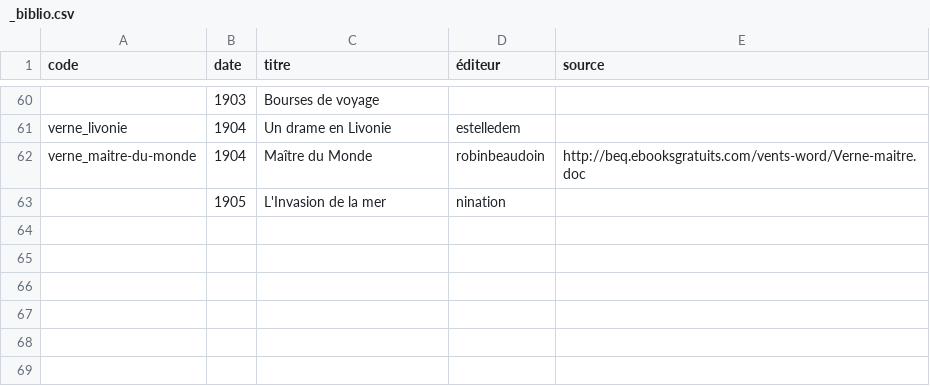
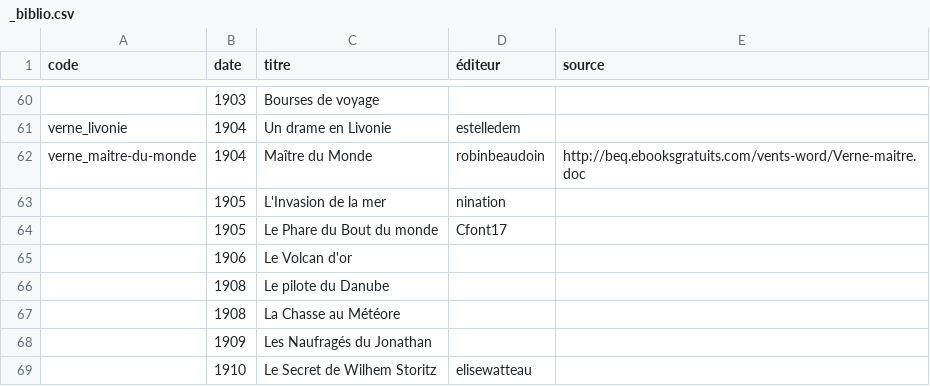
Before and after one commit to oeuvres/verne, a CSV file: _biblio.csv, drawn as a sheet; only a part is shown, gaps mark what is left out; the diff names each change by its address in the sheet, - before the commit and + after, or states it on an @@ line.

Commit message:
Update _biblio.csv

```diff
--- a/_biblio.csv
+++ b/_biblio.csv
+row 64:  | 1905 | Le Phare du Bout du monde | Cfont17
+row 65:  | 1906 | Le Volcan d'or
+row 66:  | 1908 | Le pilote du Danube
+row 67:  | 1908 | La Chasse au Météore
+row 68:  | 1909 | Les Naufragés du Jonathan
+row 69:  | 1910 | Le Secret de Wilhem Storitz | elisewatteau
```
